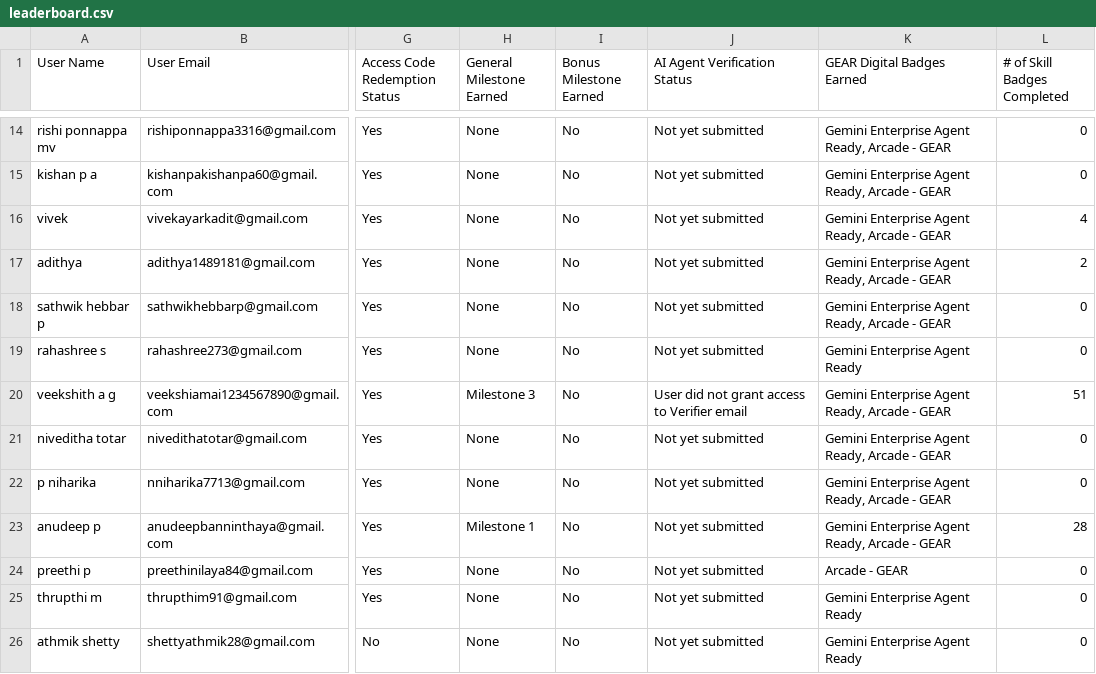
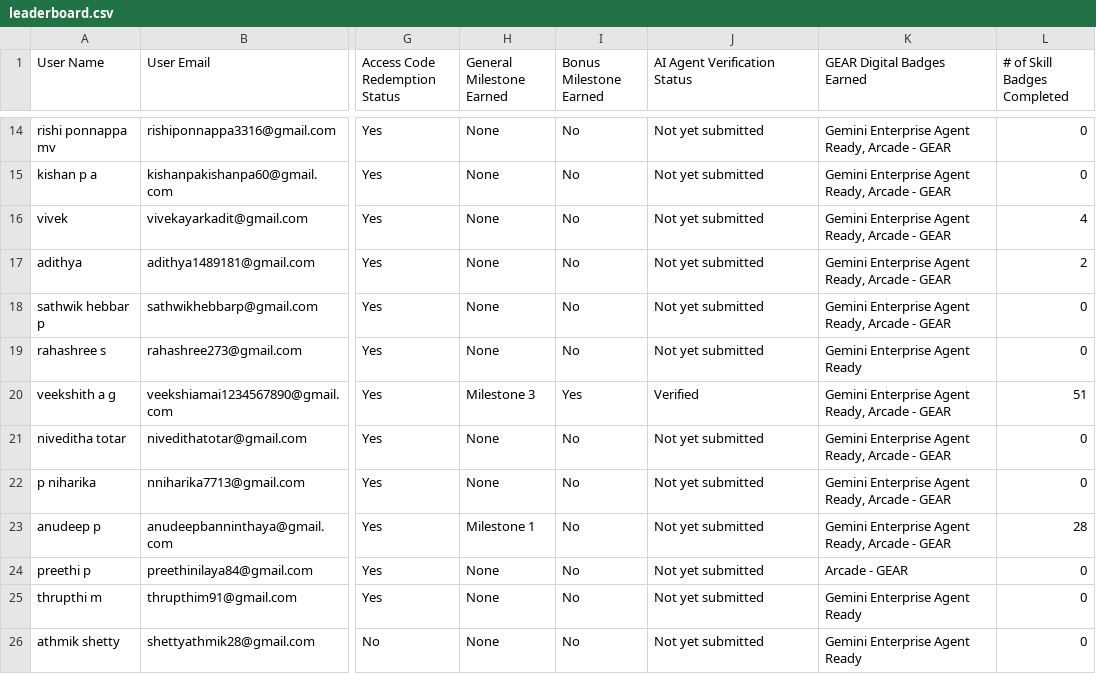
Before and after one commit to sachin-upparna/Google-Cloud-Aracade-2026, a CSV file: public/leaderboard.csv, drawn as a sheet; only a part is shown, gaps mark what is left out; the diff covers the shown part only; the diff names each change by its address in the sheet, - before the commit and + after, or states it on an @@ line.

```diff
--- a/public/leaderboard.csv
+++ b/public/leaderboard.csv
-I20 (Bonus Milestone Earned): No
+I20 (Bonus Milestone Earned): Yes
-J20 (AI Agent Verification Status): User did not grant access to Verifier email
+J20 (AI Agent Verification Status): Verified
```
Also changed, not shown: 28 edited cells elsewhere in this file, 1 other file.
